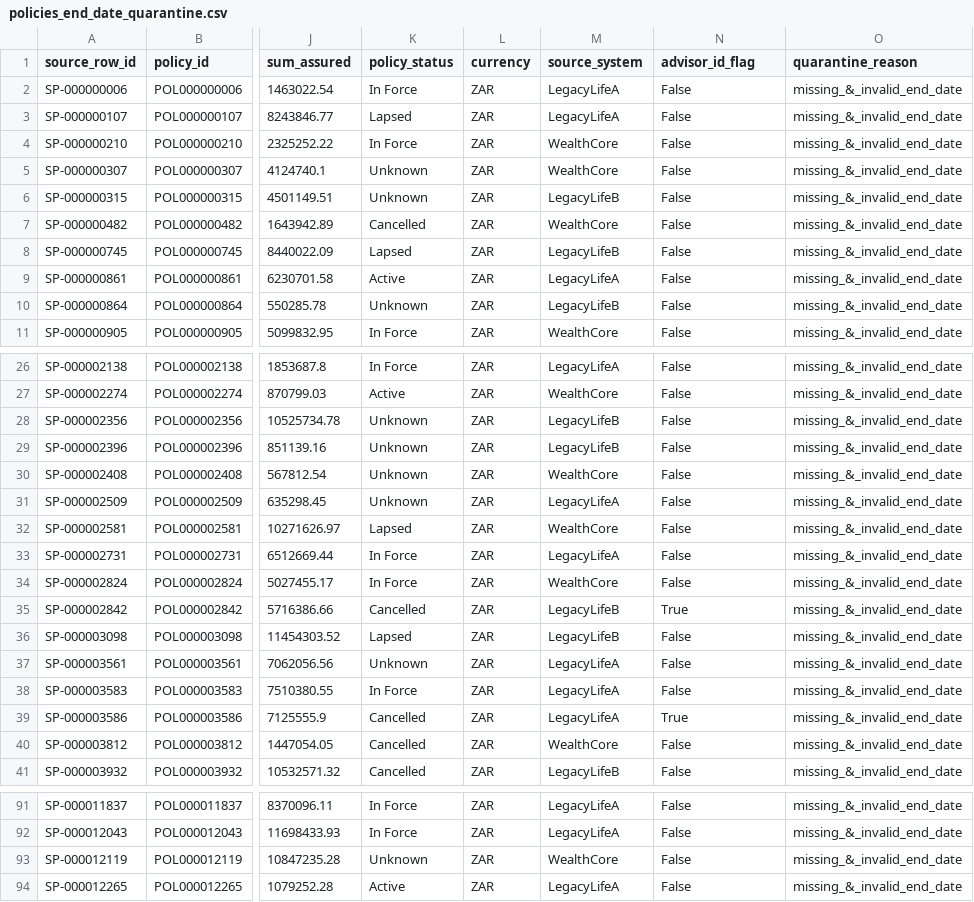
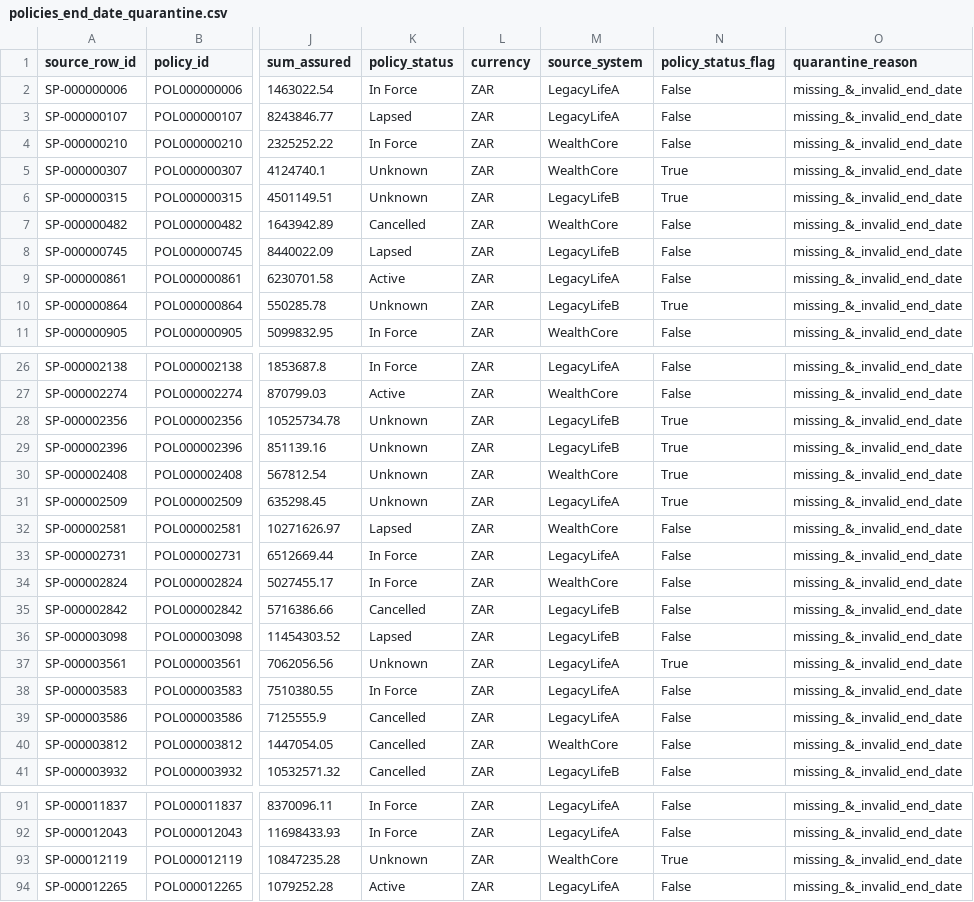
Before and after one commit to LuckyTwala0000/Sanlam-Life-Wealth-1-Retirement, a CSV file: quarantine/policies_end_date_quarantine.csv, drawn as a sheet; only a part is shown, gaps mark what is left out; the diff covers the shown part only; the diff names each change by its address in the sheet, - before the commit and + after, or states it on an @@ line.

```diff
--- a/quarantine/policies_end_date_quarantine.csv
+++ b/quarantine/policies_end_date_quarantine.csv
-N1: advisor_id_flag
+N1: policy_status_flag
-N5:N6 (policy_status_flag): False
+N5:N6 (policy_status_flag): True
-N10 (policy_status_flag): False
+N10 (policy_status_flag): True
-N28:N31 (policy_status_flag): False
+N28:N31 (policy_status_flag): True
-N35 (policy_status_flag): True
+N35 (policy_status_flag): False
-N37 (policy_status_flag): False
+N37 (policy_status_flag): True
-N39 (policy_status_flag): True
+N39 (policy_status_flag): False
-N93 (policy_status_flag): False
+N93 (policy_status_flag): True
```
Also changed, not shown: 35 edited cells elsewhere in this file, quarantine/policies_inception_date_quarantine.csv, 1 other file.
